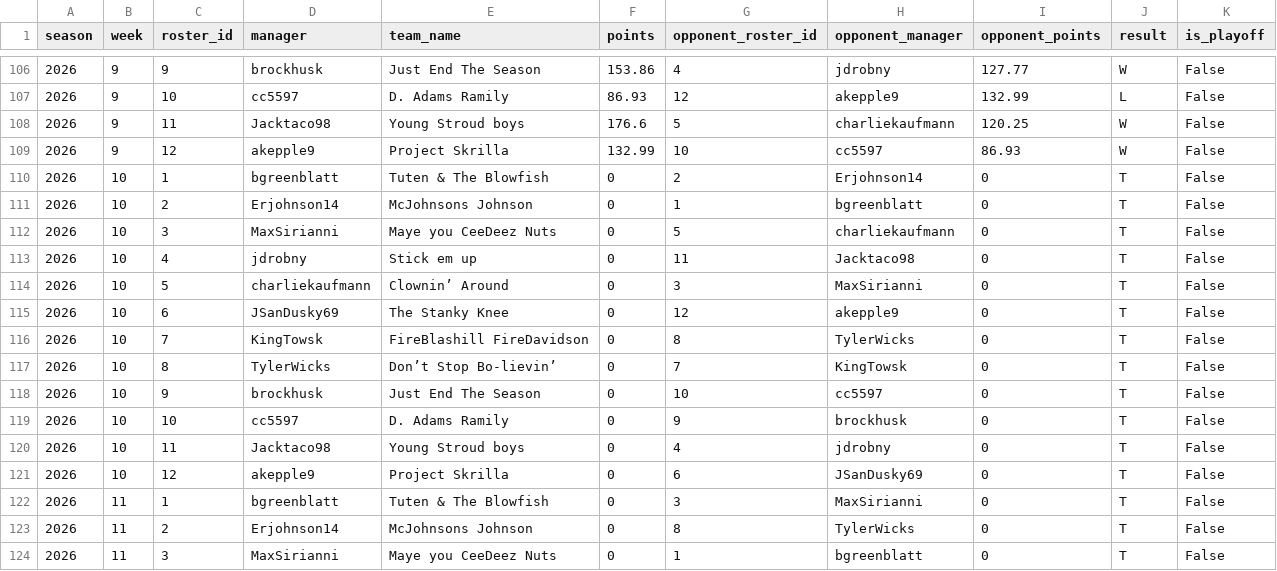
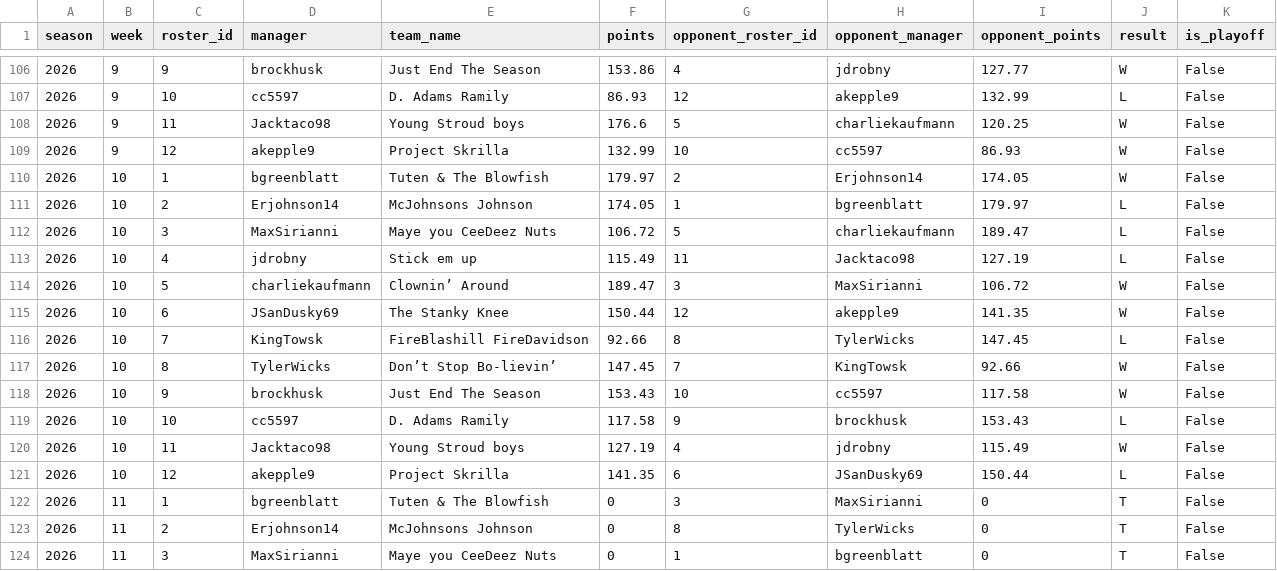
Before and after one commit to BradHagstrom16/the-league, a CSV file: data/matchups/matchups_2026.csv, drawn as a sheet; only a part is shown, gaps mark what is left out.

```diff
--- a/data/matchups/matchups_2026.csv
+++ b/data/matchups/matchups_2026.csv
@@ -109,14 +109,14 @@ season,week,roster_id,manager,team_name,points,opponent_roster_id,opponent_manag
 2026,9,12,akepple9,Project Skrilla ,132.99,10,cc5597,86.93,W,False
-2026,10,1,bgreenblatt,Tuten & The Blowfish,0,2,Erjohnson14,0,T,False
-2026,10,2,Erjohnson14,McJohnsons Johnson,0,1,bgreenblatt,0,T,False
-2026,10,3,MaxSirianni,Maye you CeeDeez Nuts,0,5,charliekaufmann,0,T,False
-2026,10,4,jdrobny,Stick em up,0,11,Jacktaco98,0,T,False
-2026,10,5,charliekaufmann,Clownin’ Around,0,3,MaxSirianni,0,T,False
-2026,10,6,JSanDusky69,The Stanky Knee,0,12,akepple9,0,T,False
-2026,10,7,KingTowsk,FireBlashill FireDavidson,0,8,TylerWicks,0,T,False
-2026,10,8,TylerWicks,Don’t Stop Bo-lievin’,0,7,KingTowsk,0,T,False
-2026,10,9,brockhusk,Just End The Season,0,10,cc5597,0,T,False
-2026,10,10,cc5597,D. Adams Ramily,0,9,brockhusk,0,T,False
-2026,10,11,Jacktaco98,Young Stroud boys,0,4,jdrobny,0,T,False
-2026,10,12,akepple9,Project Skrilla ,0,6,JSanDusky69,0,T,False
+2026,10,1,bgreenblatt,Tuten & The Blowfish,179.97,2,Erjohnson14,174.05,W,False
+2026,10,2,Erjohnson14,McJohnsons Johnson,174.05,1,bgreenblatt,179.97,L,False
+2026,10,3,MaxSirianni,Maye you CeeDeez Nuts,106.72,5,charliekaufmann,189.47,L,False
+2026,10,4,jdrobny,Stick em up,115.49,11,Jacktaco98,127.19,L,False
+2026,10,5,charliekaufmann,Clownin’ Around,189.47,3,MaxSirianni,106.72,W,False
+2026,10,6,JSanDusky69,The Stanky Knee,150.44,12,akepple9,141.35,W,False
+2026,10,7,KingTowsk,FireBlashill FireDavidson,92.66,8,TylerWicks,147.45,L,False
+2026,10,8,TylerWicks,Don’t Stop Bo-lievin’,147.45,7,KingTowsk,92.66,W,False
+2026,10,9,brockhusk,Just End The Season,153.43,10,cc5597,117.58,W,False
+2026,10,10,cc5597,D. Adams Ramily,117.58,9,brockhusk,153.43,L,False
+2026,10,11,Jacktaco98,Young Stroud boys,127.19,4,jdrobny,115.49,W,False
+2026,10,12,akepple9,Project Skrilla ,141.35,6,JSanDusky69,150.44,L,False
 2026,11,1,bgreenblatt,Tuten & The Blowfish,0,3,MaxSirianni,0,T,False
```
Also changed, not shown: data/matchups_all.csv, data/player_points/player_points_2026.csv, 41 other files.
